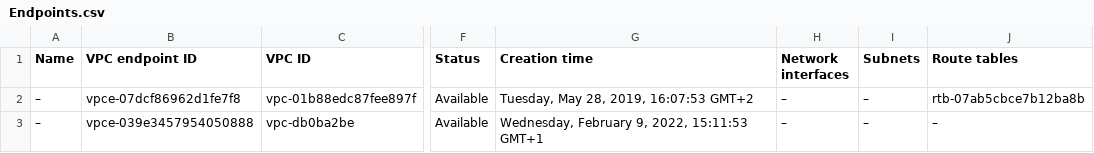
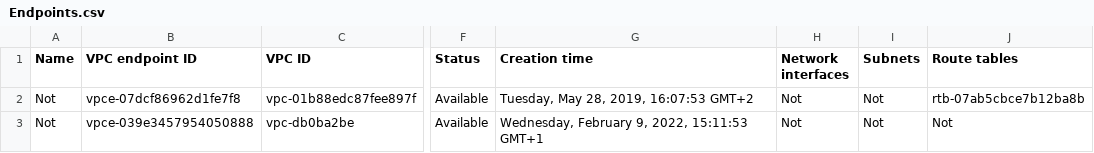
Before and after one commit to Loris29p/Project-1-V, a CSV file: Src/Controller/CSV/csv_files/Endpoints.csv, drawn as a sheet; only a part is shown, gaps mark what is left out; the diff names each change by its address in the sheet, - before the commit and + after, or states it on an @@ line.

```diff
--- a/Src/Controller/CSV/csv_files/Endpoints.csv
+++ b/Src/Controller/CSV/csv_files/Endpoints.csv
-A2:A3 (Name): –
+A2:A3 (Name): Not
-H2:H3 (Network interfaces): –
+H2:H3 (Network interfaces): Not
-I2:I3 (Subnets): –
+I2:I3 (Subnets): Not
-J3 (Route tables): –
+J3 (Route tables): Not
```
Also changed, not shown: 14 other files.
